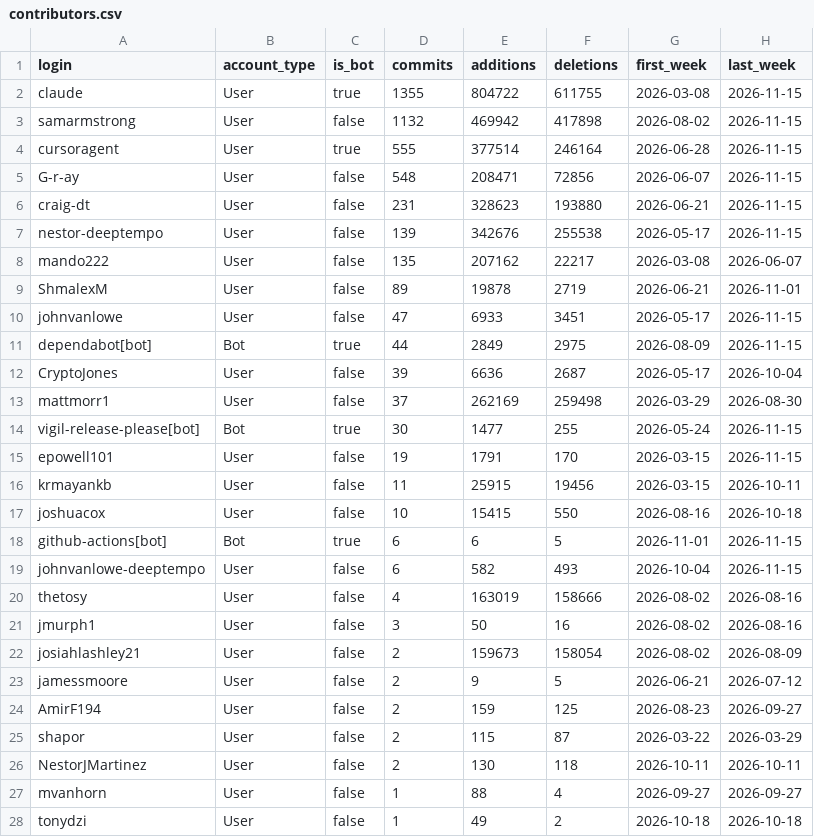
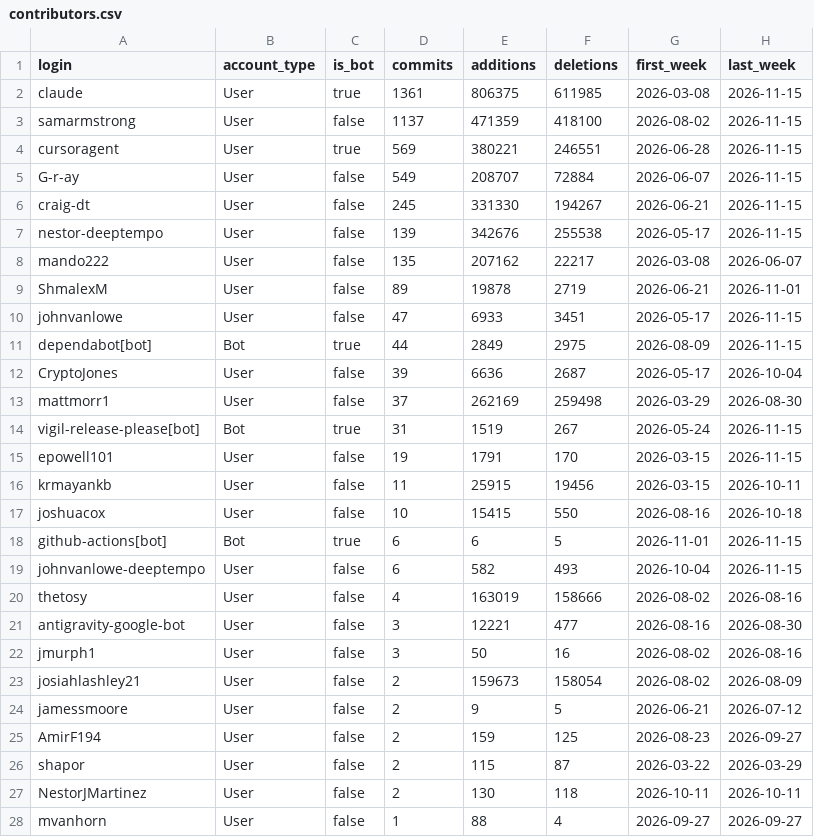
Before and after one commit to Vigil-SOC/metrics, a CSV file: data/contributors.csv, drawn as a sheet; only a part is shown; the shorter side is filled out with more unchanged rows.

```diff
--- a/data/contributors.csv
+++ b/data/contributors.csv
@@ -1,7 +1,7 @@
 login,account_type,is_bot,commits,additions,deletions,first_week,last_week
-claude,User,true,1355,804722,611755,2026-03-08,2026-11-15
-samarmstrong,User,false,1132,469942,417898,2026-08-02,2026-11-15
-cursoragent,User,true,555,377514,246164,2026-06-28,2026-11-15
-G-r-ay,User,false,548,208471,72856,2026-06-07,2026-11-15
-craig-dt,User,false,231,328623,193880,2026-06-21,2026-11-15
+claude,User,true,1361,806375,611985,2026-03-08,2026-11-15
+samarmstrong,User,false,1137,471359,418100,2026-08-02,2026-11-15
+cursoragent,User,true,569,380221,246551,2026-06-28,2026-11-15
+G-r-ay,User,false,549,208707,72884,2026-06-07,2026-11-15
+craig-dt,User,false,245,331330,194267,2026-06-21,2026-11-15
 nestor-deeptempo,User,false,139,342676,255538,2026-05-17,2026-11-15
@@ -13,3 +13,3 @@ CryptoJones,User,false,39,6636,2687,2026-05-17,2026-10-04
 mattmorr1,User,false,37,262169,259498,2026-03-29,2026-08-30
-vigil-release-please[bot],Bot,true,30,1477,255,2026-05-24,2026-11-15
+vigil-release-please[bot],Bot,true,31,1519,267,2026-05-24,2026-11-15
 epowell101,User,false,19,1791,170,2026-03-15,2026-11-15
@@ -20,2 +20,3 @@ johnvanlowe-deeptempo,User,false,6,582,493,2026-10-04,2026-11-15
 thetosy,User,false,4,163019,158666,2026-08-02,2026-08-16
+antigravity-google-bot,User,false,3,12221,477,2026-08-16,2026-08-30
 jmurph1,User,false,3,50,16,2026-08-02,2026-08-16
```
Also changed, not shown: data/monthly_summary.csv, data/repo_daily.csv, 1 other file.
